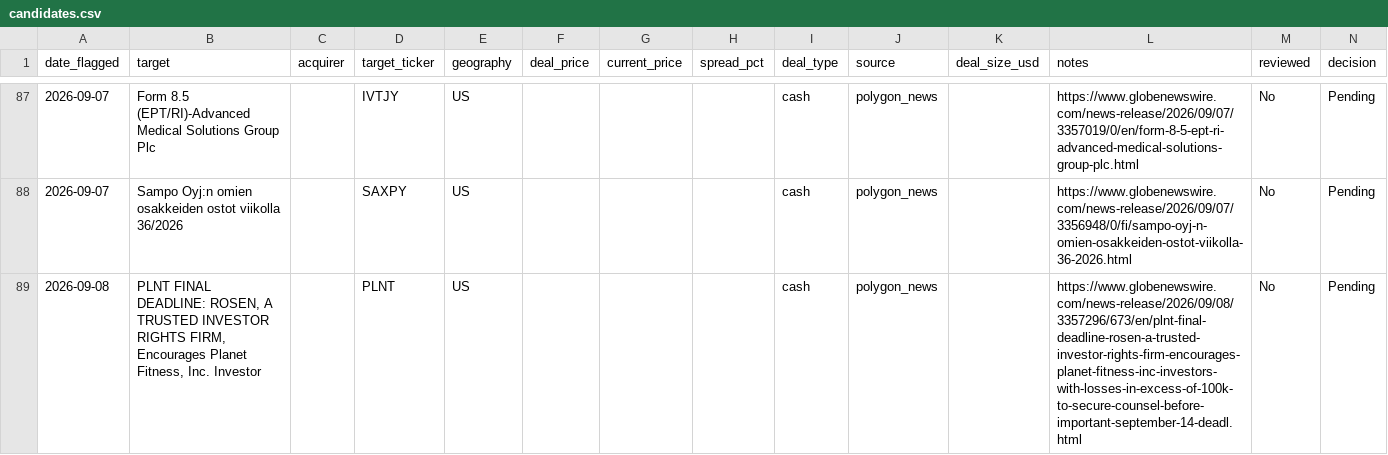
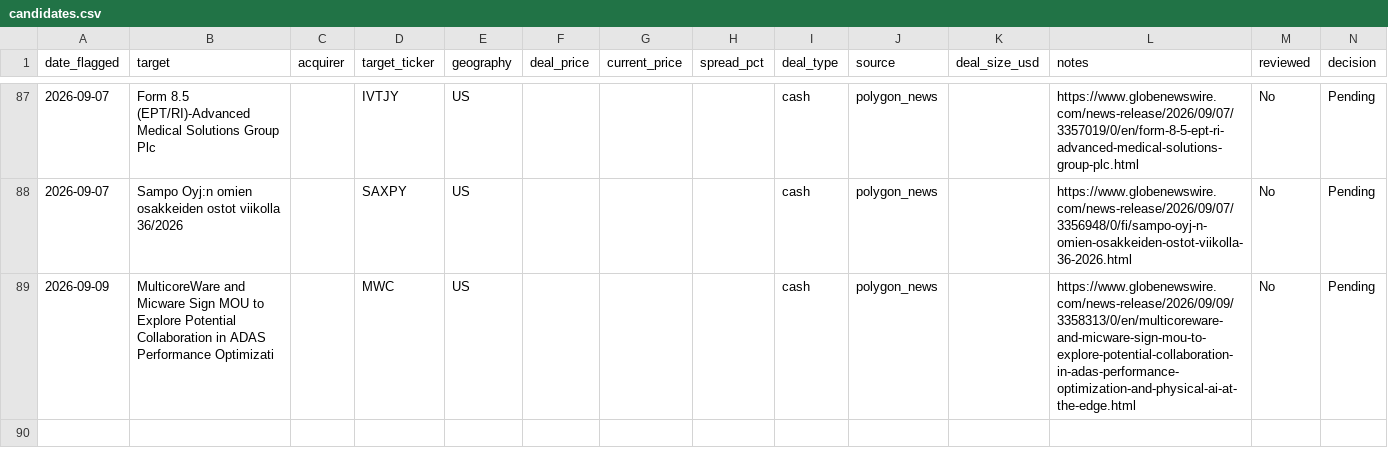
Before and after one commit to Chyde2010/merger_arb_test, a CSV file: data/candidates.csv, drawn as a sheet; only a part is shown, gaps mark what is left out.

```diff
--- a/data/candidates.csv
+++ b/data/candidates.csv
@@ -88,2 +88,2 @@ date_flagged,target,acquirer,target_ticker,geography,deal_price,current_price,sp
 2026-09-07,Sampo Oyj:n omien osakkeiden ostot viikolla 36/2026,,SAXPY,US,,,,cash,polygon_news,,https://www.globenewswire.com/news-release/2026/09/07/3356948/0/fi/sampo-oyj-n-omien-osakkeiden-ostot-viikolla-36-2026.html,No,Pending
-2026-09-08,"PLNT FINAL DEADLINE: ROSEN, A TRUSTED INVESTOR RIGHTS FIRM, Encourages Planet Fitness, Inc. Investor",,PLNT,US,,,,cash,polygon_news,,https://www.globenewswire.com/news-release/2026/09/08/3357296/673/en/plnt-final-deadline-rosen-a-trusted-investor-rights-firm-encourages-planet-fitness-inc-investors-with-losses-in-excess-of-100k-to-secure-counsel-before-important-september-14-deadl.html,No,Pending
+2026-09-09,MulticoreWare and Micware Sign MOU to Explore Potential Collaboration in ADAS Performance Optimizati,,MWC,US,,,,cash,polygon_news,,https://www.globenewswire.com/news-release/2026/09/09/3358313/0/en/multicoreware-and-micware-sign-mou-to-explore-potential-collaboration-in-adas-performance-optimization-and-physical-ai-at-the-edge.html,No,Pending
```
Also changed, not shown: data/performance.csv, 1 other file.
